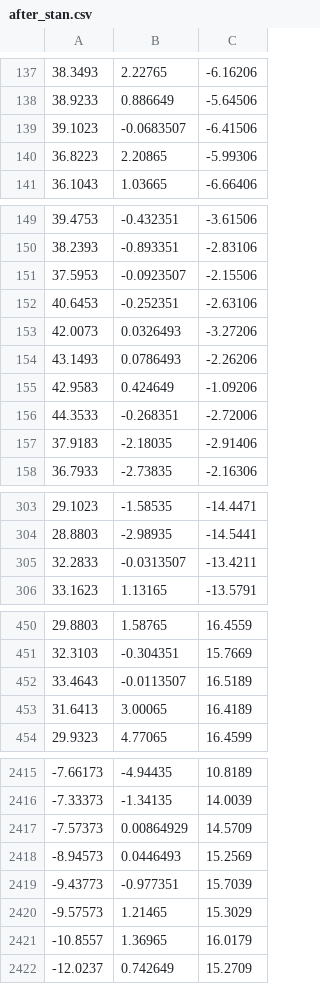
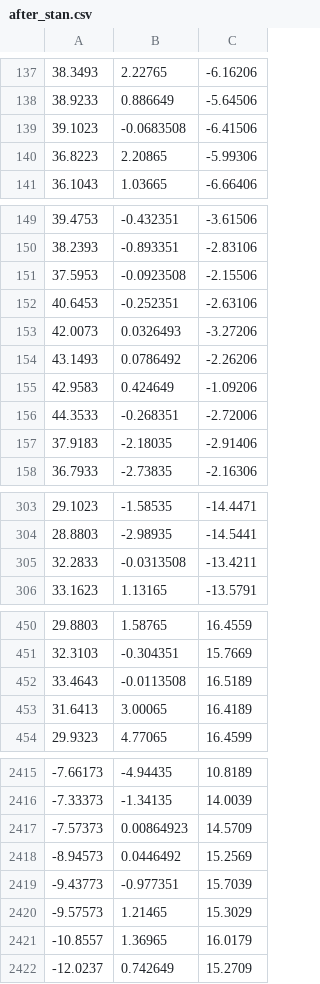
Before and after one commit to giuseppeegentile/voxelization_hpc, a CSV file: after_stan.csv, drawn as a sheet; only a part is shown, gaps mark what is left out; the diff covers the shown part only.

```diff
--- a/after_stan.csv
+++ b/after_stan.csv
@@ -138,3 +138,3 @@
 38.9233;0.886649;-5.64506;
-39.1023;-0.0683507;-6.41506;
+39.1023;-0.0683508;-6.41506;
 36.8223;2.20865;-5.99306;
@@ -150,6 +150,6 @@
 38.2393;-0.893351;-2.83106;
-37.5953;-0.0923507;-2.15506;
+37.5953;-0.0923508;-2.15506;
 40.6453;-0.252351;-2.63106;
 42.0073;0.0326493;-3.27206;
-43.1493;0.0786493;-2.26206;
+43.1493;0.0786492;-2.26206;
 42.9583;0.424649;-1.09206;
@@ -304,3 +304,3 @@
 28.8803;-2.98935;-14.5441;
-32.2833;-0.0313507;-13.4211;
+32.2833;-0.0313508;-13.4211;
 33.1623;1.13165;-13.5791;
@@ -451,3 +451,3 @@
 32.3103;-0.304351;15.7669;
-33.4643;-0.0113507;16.5189;
+33.4643;-0.0113508;16.5189;
 31.6413;3.00065;16.4189;
@@ -2416,4 +2416,4 @@
 -7.33373;-1.34135;14.0039;
--7.57373;0.00864929;14.5709;
--8.94573;0.0446493;15.2569;
+-7.57373;0.00864923;14.5709;
+-8.94573;0.0446492;15.2569;
 -9.43773;-0.977351;15.7039;
```
Also changed, not shown: 9 edited cells elsewhere in this file, 8 other files.
